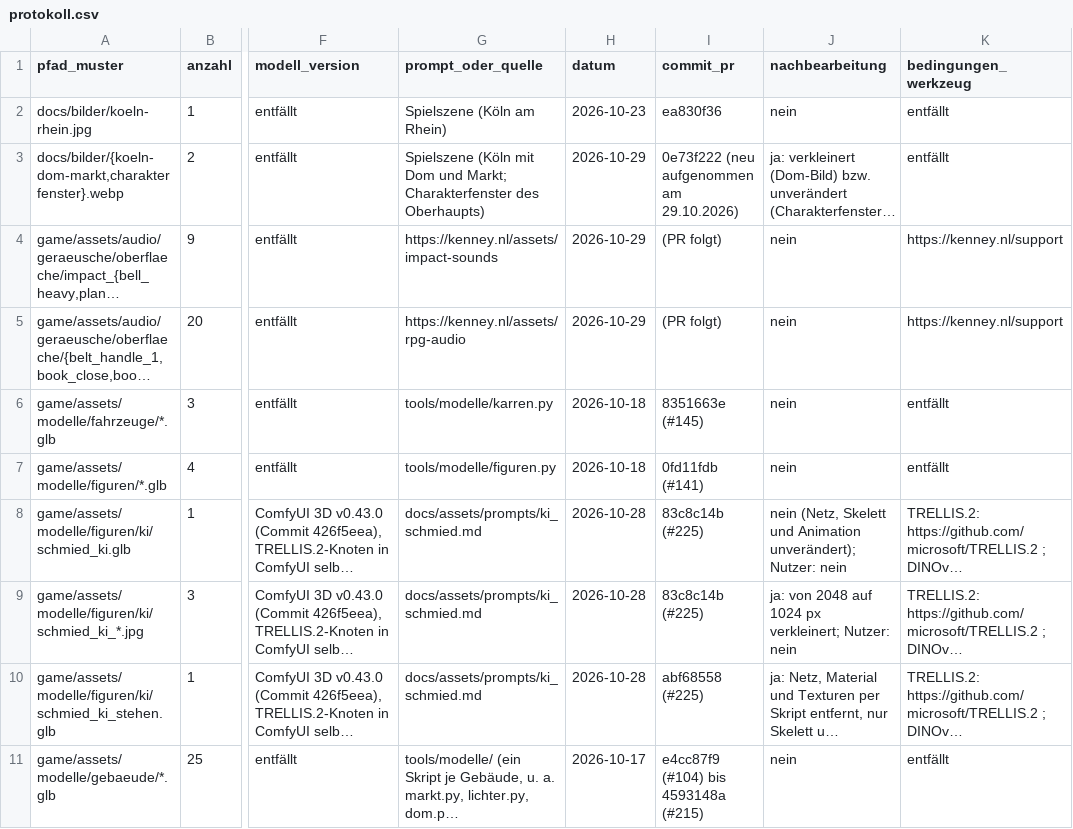
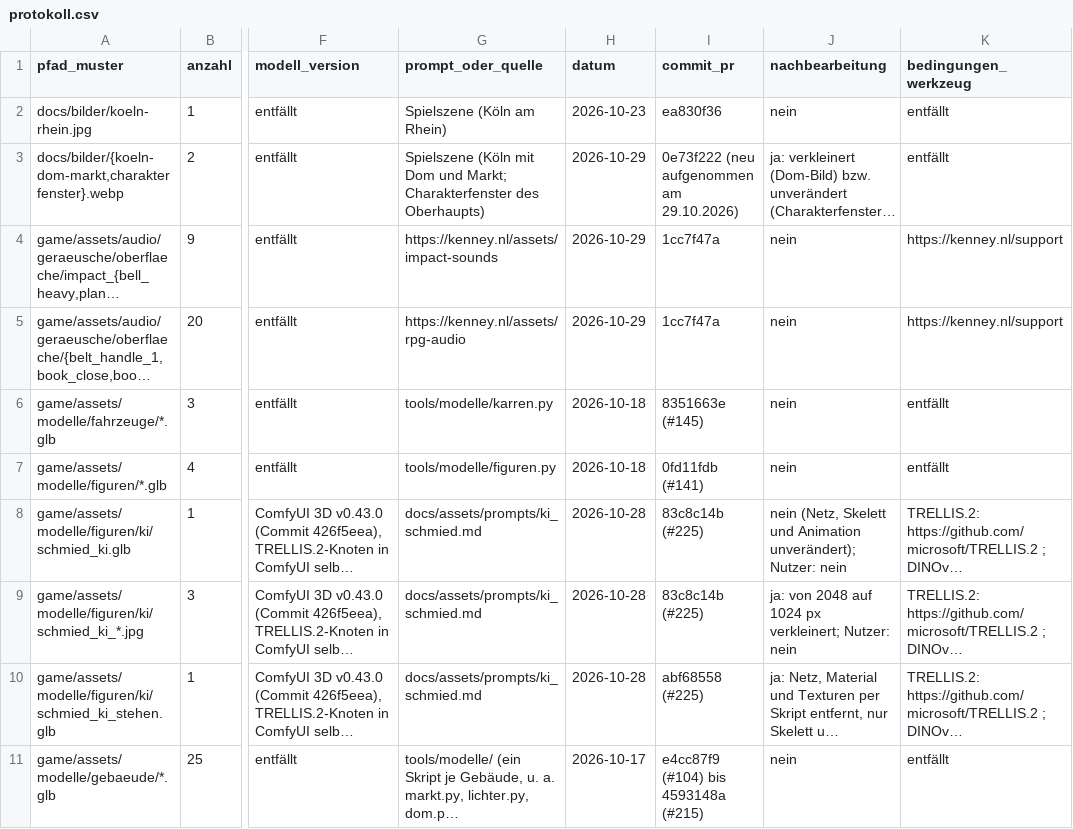
Before and after one commit to B411Y/reichsgilde, a CSV file: docs/assets/protokoll.csv, drawn as a sheet; only a part is shown, gaps mark what is left out; long unchanged cells end in …; the diff names each change by its address in the sheet, - before the commit and + after, or states it on an @@ line.

```diff
--- a/docs/assets/protokoll.csv
+++ b/docs/assets/protokoll.csv
-I4:I5 (commit_pr): (PR folgt)
+I4:I5 (commit_pr): 1cc7f47a
```
